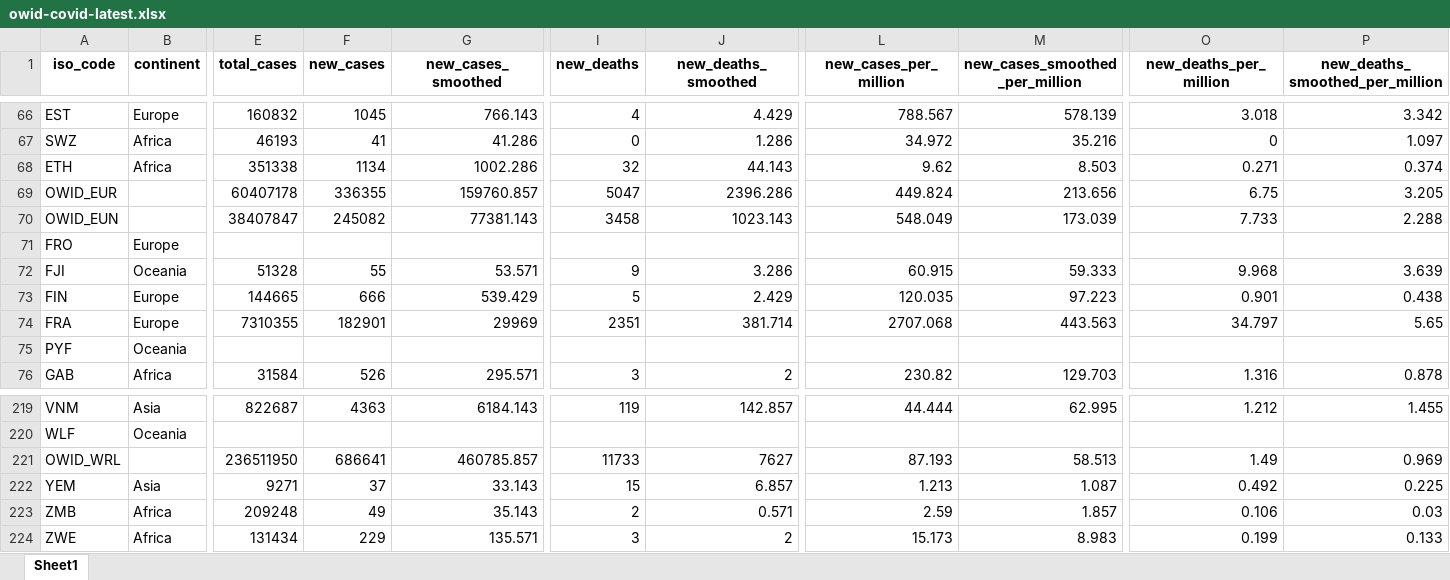
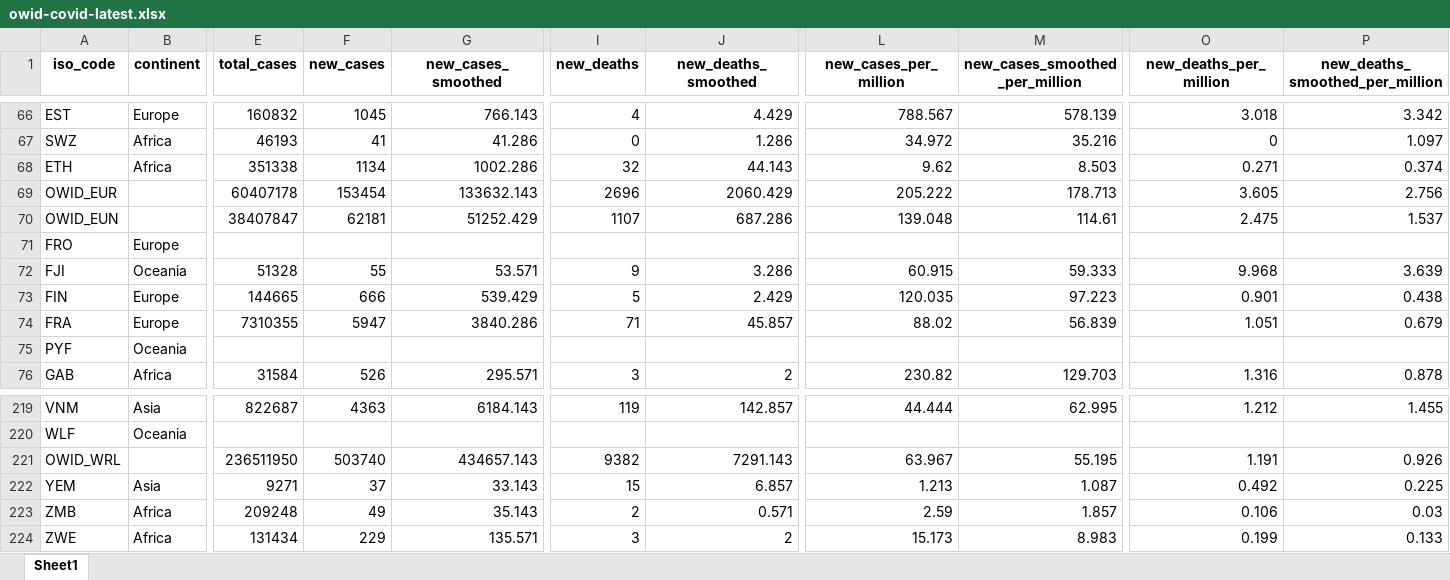
Before and after one commit to upamapsb/Upama, an Excel workbook: public/data/latest/owid-covid-latest.xlsx, sheet Sheet1, drawn as a sheet; only a part is shown, gaps mark what is left out; values as stored, in another font and other column widths than the file's, no borders; the diff names each change by its address in the sheet, - before the commit and + after, or states it on an @@ line.

Commit message:
data(all): update

```diff
--- a/public/data/latest/owid-covid-latest.xlsx (sheet Sheet1)
+++ b/public/data/latest/owid-covid-latest.xlsx (sheet Sheet1)
-F69 (new_cases): 336355
+F69 (new_cases): 153454
-G69 (new_cases_smoothed): 159760.857
+G69 (new_cases_smoothed): 133632.143
-I69 (new_deaths): 5047
+I69 (new_deaths): 2696
-J69 (new_deaths_smoothed): 2396.286
+J69 (new_deaths_smoothed): 2060.429
-L69 (new_cases_per_million): 449.824
+L69 (new_cases_per_million): 205.222
-M69 (new_cases_smoothed_per_million): 213.656
+M69 (new_cases_smoothed_per_million): 178.713
-O69 (new_deaths_per_million): 6.75
+O69 (new_deaths_per_million): 3.605
-P69 (new_deaths_smoothed_per_million): 3.205
+P69 (new_deaths_smoothed_per_million): 2.756
-F70 (new_cases): 245082
+F70 (new_cases): 62181
-G70 (new_cases_smoothed): 77381.143
+G70 (new_cases_smoothed): 51252.429
-I70 (new_deaths): 3458
+I70 (new_deaths): 1107
-J70 (new_deaths_smoothed): 1023.143
+J70 (new_deaths_smoothed): 687.286
-L70 (new_cases_per_million): 548.049
+L70 (new_cases_per_million): 139.048
-M70 (new_cases_smoothed_per_million): 173.039
+M70 (new_cases_smoothed_per_million): 114.61
-O70 (new_deaths_per_million): 7.733
+O70 (new_deaths_per_million): 2.475
-P70 (new_deaths_smoothed_per_million): 2.288
+P70 (new_deaths_smoothed_per_million): 1.537
-F74 (new_cases): 182901
+F74 (new_cases): 5947
-G74 (new_cases_smoothed): 29969
+G74 (new_cases_smoothed): 3840.286
-I74 (new_deaths): 2351
+I74 (new_deaths): 71
-J74 (new_deaths_smoothed): 381.714
+J74 (new_deaths_smoothed): 45.857
-L74 (new_cases_per_million): 2707.068
+L74 (new_cases_per_million): 88.02
-M74 (new_cases_smoothed_per_million): 443.563
+M74 (new_cases_smoothed_per_million): 56.839
-O74 (new_deaths_per_million): 34.797
+O74 (new_deaths_per_million): 1.051
-P74 (new_deaths_smoothed_per_million): 5.65
+P74 (new_deaths_smoothed_per_million): 0.679
-F221 (new_cases): 686641
+F221 (new_cases): 503740
-G221 (new_cases_smoothed): 460785.857
+G221 (new_cases_smoothed): 434657.143
-I221 (new_deaths): 11733
+I221 (new_deaths): 9382
-J221 (new_deaths_smoothed): 7627
+J221 (new_deaths_smoothed): 7291.143
-L221 (new_cases_per_million): 87.193
+L221 (new_cases_per_million): 63.967
-M221 (new_cases_smoothed_per_million): 58.513
+M221 (new_cases_smoothed_per_million): 55.195
-O221 (new_deaths_per_million): 1.49
+O221 (new_deaths_per_million): 1.191
-P221 (new_deaths_smoothed_per_million): 0.969
+P221 (new_deaths_smoothed_per_million): 0.926
```
Also changed, not shown: 24 other files.
